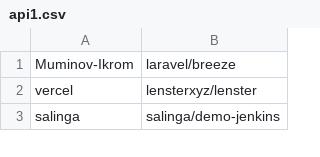
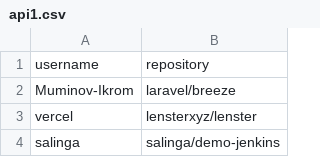
Before and after one commit to oh-ce-cours/pyt_cv_septembre_2022, a CSV file: tape_en_cours/api1.csv, drawn as a sheet; only a part is shown.

Commit message:
gitautosync update 204

```diff
--- a/tape_en_cours/api1.csv
+++ b/tape_en_cours/api1.csv
@@ -1 +1,2 @@
+username,repository
 Muminov-Ikrom,laravel/breeze
```
